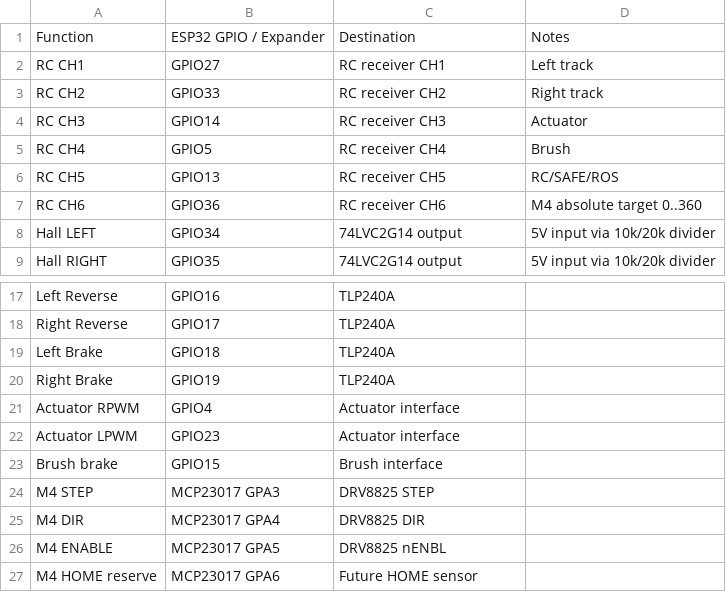
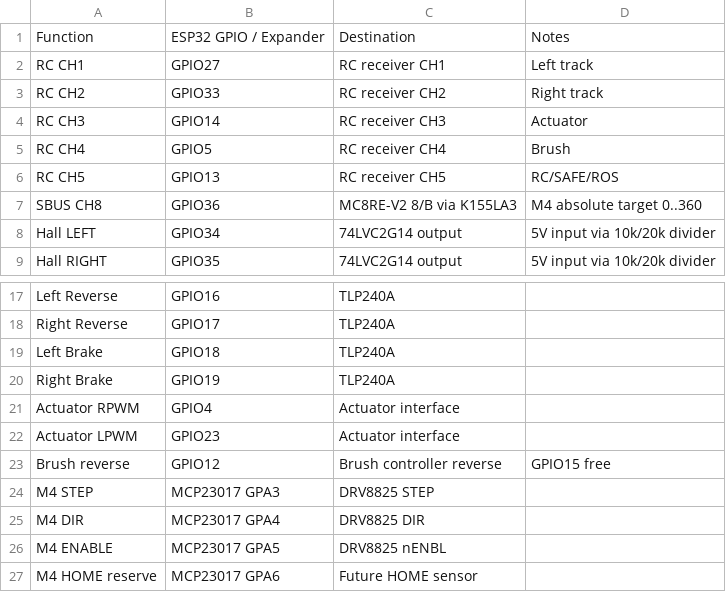
Before and after one commit to asbcorp24/robotlidar, a CSV file: hardware/RobotLidar_Controller_RevA/pinmap.csv, drawn as a sheet; only a part is shown, gaps mark what is left out.

Commit message:
Update Rev.A root pin map for SBUS CH8 and brush reverse

```diff
--- a/hardware/RobotLidar_Controller_RevA/pinmap.csv
+++ b/hardware/RobotLidar_Controller_RevA/pinmap.csv
@@ -6,3 +6,3 @@ RC CH4,GPIO5,RC receiver CH4,Brush
 RC CH5,GPIO13,RC receiver CH5,RC/SAFE/ROS
-RC CH6,GPIO36,RC receiver CH6,M4 absolute target 0..360
+SBUS CH8,GPIO36,MC8RE-V2 8/B via K155LA3,M4 absolute target 0..360
 Hall LEFT,GPIO34,74LVC2G14 output,5V input via 10k/20k divider
@@ -22,3 +22,3 @@ Actuator RPWM,GPIO4,Actuator interface,
 Actuator LPWM,GPIO23,Actuator interface,
-Brush brake,GPIO15,Brush interface,
+Brush reverse,GPIO12,Brush controller reverse,GPIO15 free
 M4 STEP,MCP23017 GPA3,DRV8825 STEP,
```
